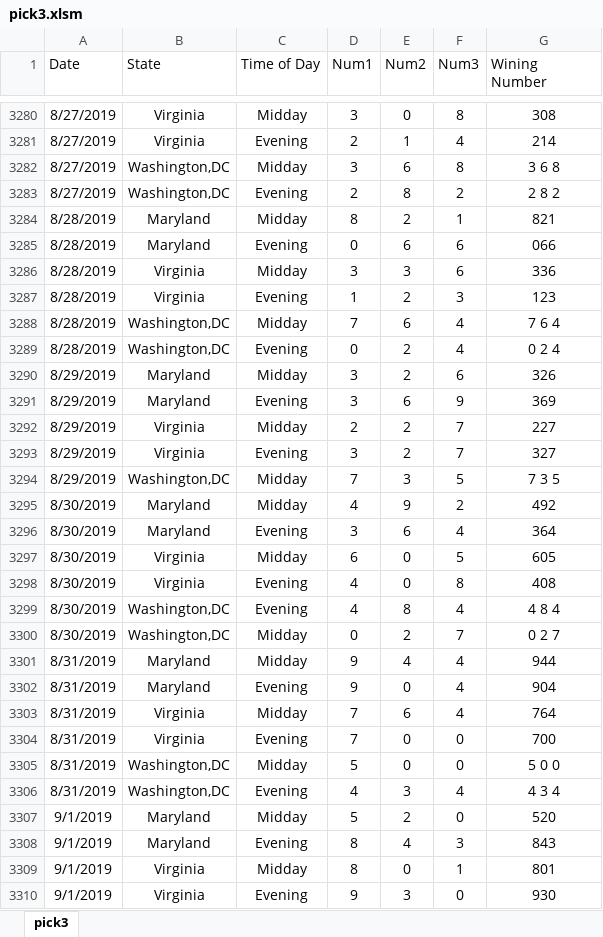
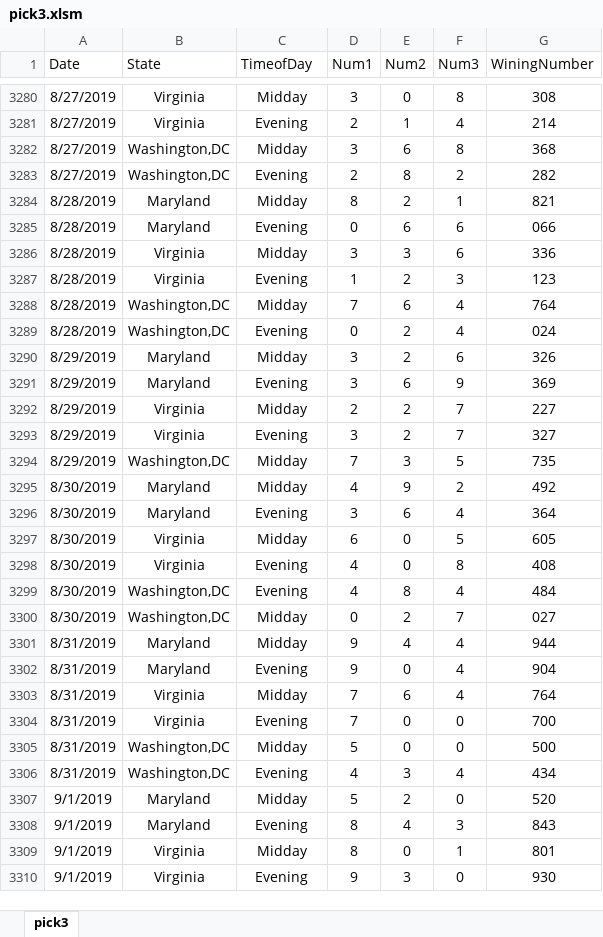
Before and after one commit to credmond219/project1, an Excel workbook: Resource/pick3.xlsm, sheet pick3, drawn as a sheet; only a part is shown, gaps mark what is left out; values as stored, in another font and other column widths than the file's, no borders; table styles not drawn; the diff covers the shown part only; the diff names each change by its address in the sheet, - before the commit and + after, or states it on an @@ line.

```diff
--- a/Resource/pick3.xlsm (sheet pick3)
+++ b/Resource/pick3.xlsm (sheet pick3)
-C1: Time of Day
+C1: TimeofDay
-G1: Wining Number
+G1: WiningNumber
-G3282 (WiningNumber): 3 6 8
+G3282 (WiningNumber): 368
-G3283 (WiningNumber): 2 8 2
+G3283 (WiningNumber): 282
-G3288 (WiningNumber): 7 6 4
+G3288 (WiningNumber): 764
-G3289 (WiningNumber): 0 2 4
+G3289 (WiningNumber): 024
-G3294 (WiningNumber): 7 3 5
+G3294 (WiningNumber): 735
-G3299 (WiningNumber): 4 8 4
+G3299 (WiningNumber): 484
-G3300 (WiningNumber): 0 2 7
+G3300 (WiningNumber): 027
-G3305 (WiningNumber): 5 0 0
+G3305 (WiningNumber): 500
-G3306 (WiningNumber): 4 3 4
+G3306 (WiningNumber): 434
```
Also changed, not shown: 1097 edited cells elsewhere in this sheet, Resource/pick4.xlsm, 1 other file.
